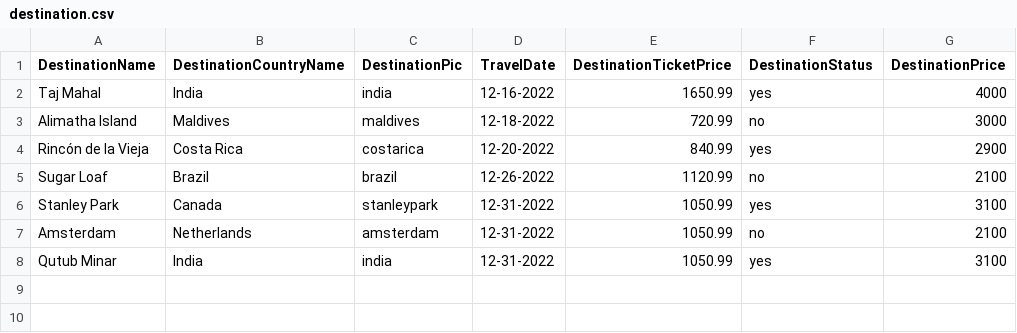
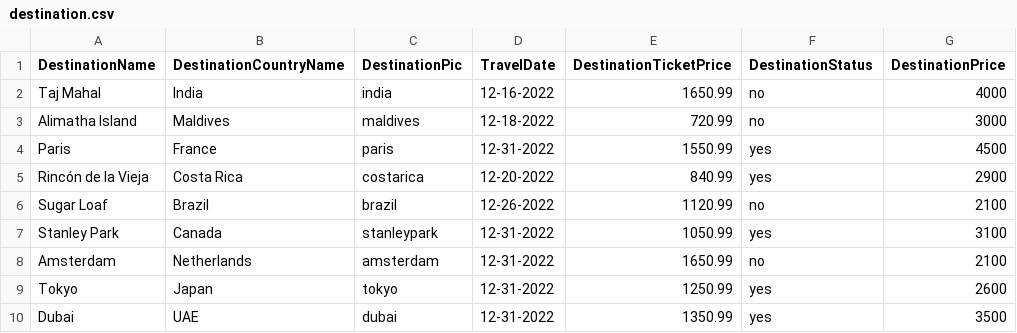
Before and after one commit to HSR05/W22G2_VisiteFacile, a CSV file: VisiteFacile/app/src/main/res/raw/destination.csv, drawn as a sheet.

```diff
--- a/VisiteFacile/app/src/main/res/raw/destination.csv
+++ b/VisiteFacile/app/src/main/res/raw/destination.csv
@@ -1,4 +1,5 @@
 DestinationName,DestinationCountryName,DestinationPic,TravelDate,DestinationTicketPrice,DestinationStatus,DestinationPrice
-Taj Mahal,India,india,12-16-2022,1650.99,yes,4000
+Taj Mahal,India,india,12-16-2022,1650.99,no,4000
 Alimatha Island,Maldives,maldives,12-18-2022,720.99,no,3000
+Paris,France,paris,12-31-2022,1550.99,yes,4500
 Rincón de la Vieja,Costa Rica,costarica,12-20-2022,840.99,yes,2900
@@ -6,3 +7,4 @@ Sugar Loaf,Brazil,brazil,12-26-2022,1120.99,no,2100
 Stanley Park,Canada,stanleypark,12-31-2022,1050.99,yes,3100
-Amsterdam,Netherlands,amsterdam,12-31-2022,1050.99,no,2100
-Qutub Minar,India,india,12-31-2022,1050.99,yes,3100
+Amsterdam,Netherlands,amsterdam,12-31-2022,1650.99,no,2100
+Tokyo,Japan,tokyo,12-31-2022,1250.99,yes,2600
+Dubai,UAE,dubai,12-31-2022,1350.99,yes,3500
```
Also changed, not shown: 19 other files.
